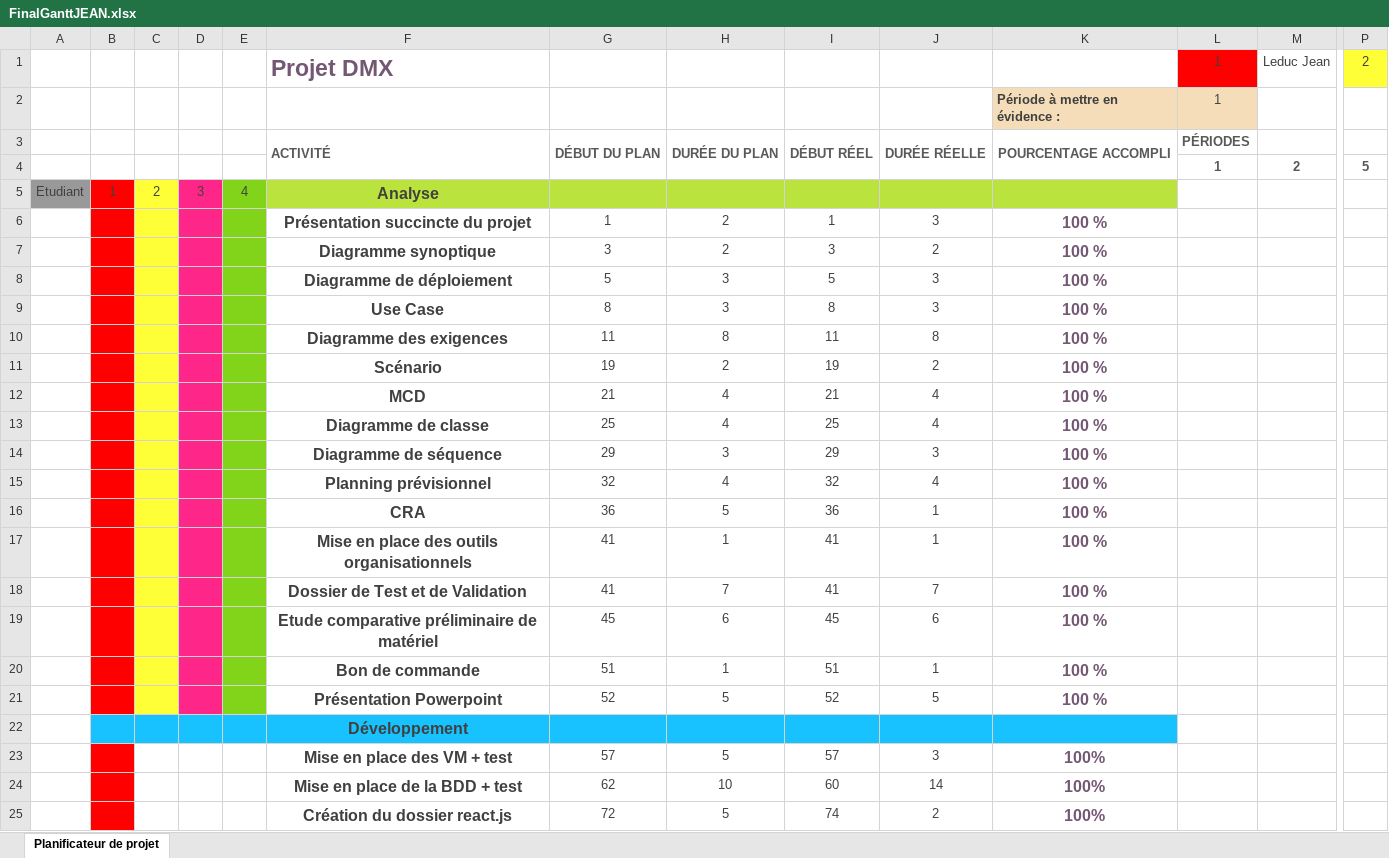
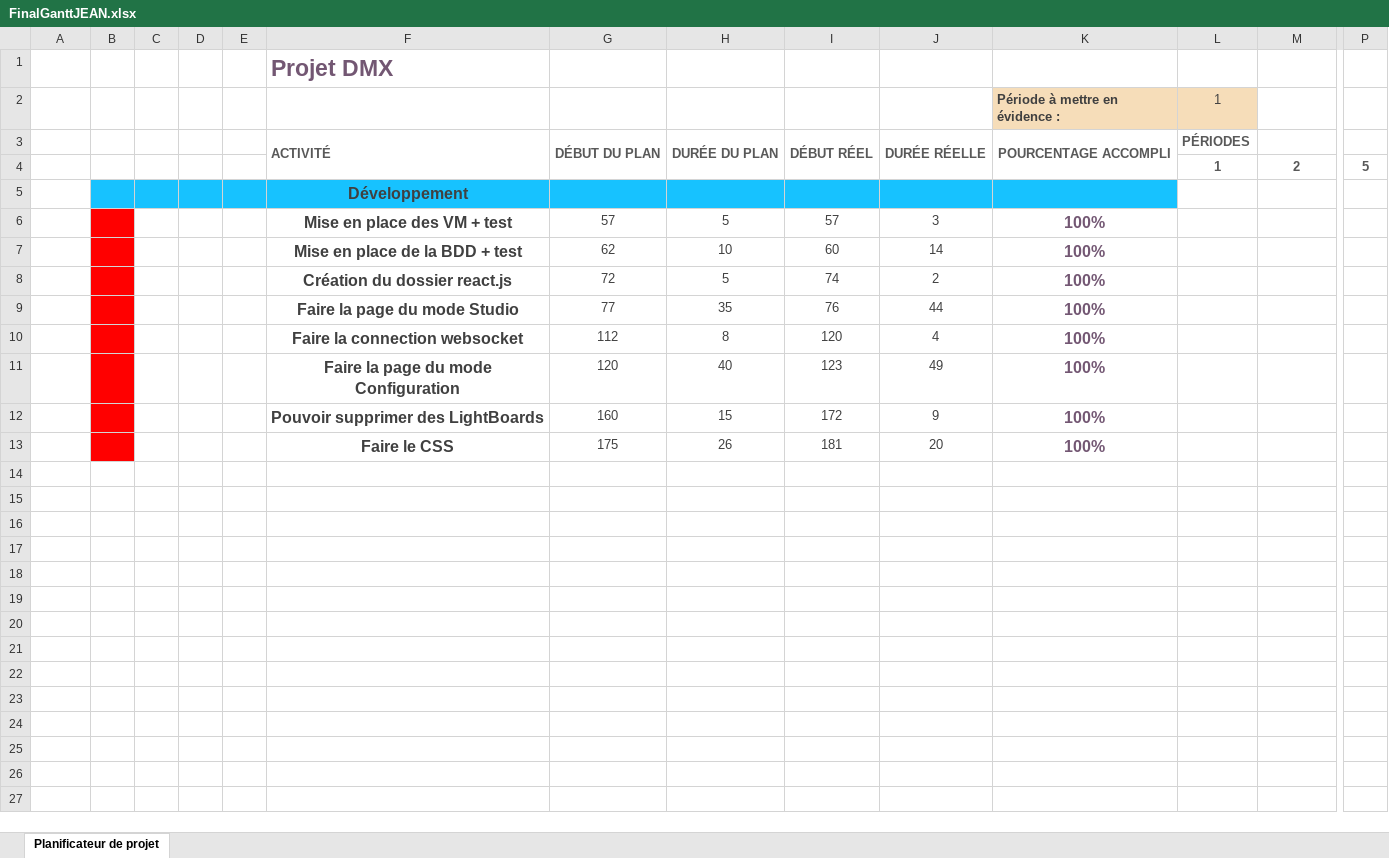
Before and after one commit to LeducJean/ProjetDMX, an Excel workbook: documentation/FinalGanttJEAN.xlsx, sheet Planificateur de projet, drawn as a sheet; only a part is shown, gaps mark what is left out; the shorter side is filled out with more unchanged rows; values as stored, in another font and other column widths than the file's, no borders; conditional formats not drawn; removed rows and columns are numbered as before the commit, all else as after; rows hold the shown columns only; the diff names each change by its address in the sheet, - before the commit and + after, or states it on an @@ line.

Commit message:
gantt maj

```diff
--- a/documentation/FinalGanttJEAN.xlsx (sheet Planificateur de projet)
+++ b/documentation/FinalGanttJEAN.xlsx (sheet Planificateur de projet)
-row 1:  |  |  |  |  | Projet DMX |  |  |  |  |  | 1 | Leduc Jean | 2
+row 1:  |  |  |  |  | Projet DMX
-row 5: Etudiant | 1 | 2 | 3 | 4 | Analyse
-row 6:  |  |  |  |  | Présentation succincte du projet | 1 | 2 | 1 | 3 | 100 %
-row 7:  |  |  |  |  | Diagramme synoptique | 3 | 2 | 3 | 2 | 100 %
-row 8:  |  |  |  |  | Diagramme de déploiement | 5 | 3 | 5 | 3 | 100 %
-row 9:  |  |  |  |  | Use Case | 8 | 3 | 8 | 3 | 100 %
-row 10:  |  |  |  |  | Diagramme des exigences | 11 | 8 | 11 | 8 | 100 %
-row 11:  |  |  |  |  | Scénario | 19 | 2 | 19 | 2 | 100 %
-row 12:  |  |  |  |  | MCD | 21 | 4 | 21 | 4 | 100 %
-row 13:  |  |  |  |  | Diagramme de classe | 25 | 4 | 25 | 4 | 100 %
-row 14:  |  |  |  |  | Diagramme de séquence | 29 | 3 | 29 | 3 | 100 %
-row 15:  |  |  |  |  | Planning prévisionnel | 32 | 4 | 32 | 4 | 100 %
-row 16:  |  |  |  |  | CRA | 36 | 5 | 36 | 1 | 100 %
-row 17:  |  |  |  |  | Mise en place des outils organisationnels | 41 | 1 | 41 | 1 | 100 %
-row 18:  |  |  |  |  | Dossier de Test et de Validation | 41 | 7 | 41 | 7 | 100 %
-row 19:  |  |  |  |  | Etude comparative préliminaire de matériel | 45 | 6 | 45 | 6 | 100 %
-row 20:  |  |  |  |  | Bon de commande | 51 | 1 | 51 | 1 | 100 %
-row 21:  |  |  |  |  | Présentation Powerpoint | 52 | 5 | 52 | 5 | 100 %
```
Also changed, not shown: 2 other files.
